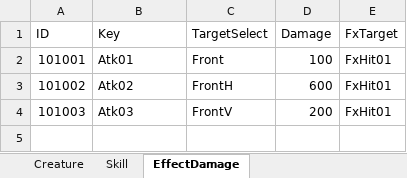
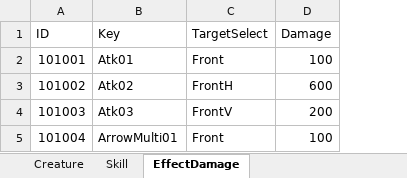
Before and after one commit to drawpixel/Assets, an Excel workbook: Resources/Proto/Proto.xlsx, sheet EffectDamage, drawn as a sheet; values as stored, in another font and other column widths than the file's, no borders; removed rows and columns are numbered as before the commit, all else as after; the diff names each change by its address in the sheet, - before the commit and + after, or states it on an @@ line.

```diff
--- a/Resources/Proto/Proto.xlsx (sheet EffectDamage)
+++ b/Resources/Proto/Proto.xlsx (sheet EffectDamage)
-column E (FxTarget), rows 2-4: all FxHit01
+row 5: 101004 | ArrowMulti01 | Front | 100
```
Also changed, not shown: sheet Skill, sheet Creature, 18 other files.
